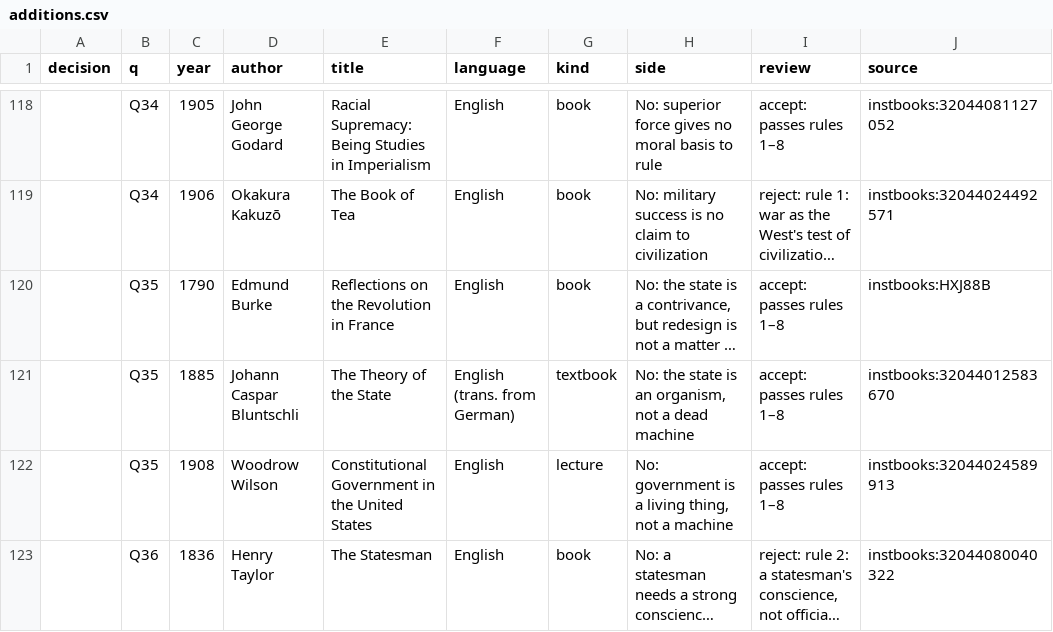
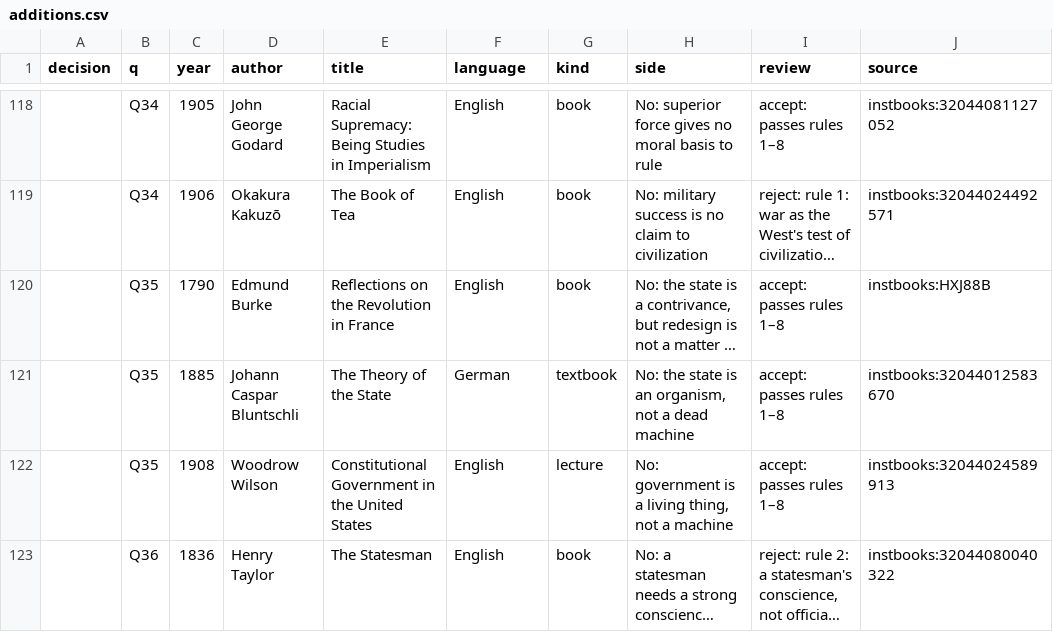
Before and after one commit to benjaminbreen/HumanitysFirstExam, a CSV file: research/canon-candidates/additions.csv, drawn as a sheet; only a part is shown, gaps mark what is left out; long unchanged cells end in …; the diff covers the shown part only; the diff names each change by its address in the sheet, - before the commit and + after, or states it on an @@ line.

```diff
--- a/research/canon-candidates/additions.csv
+++ b/research/canon-candidates/additions.csv
-F121 (language): English (trans. from German)
+F121 (language): German
```
Also changed, not shown: 11 edited cells elsewhere in this file, 11 other files.
